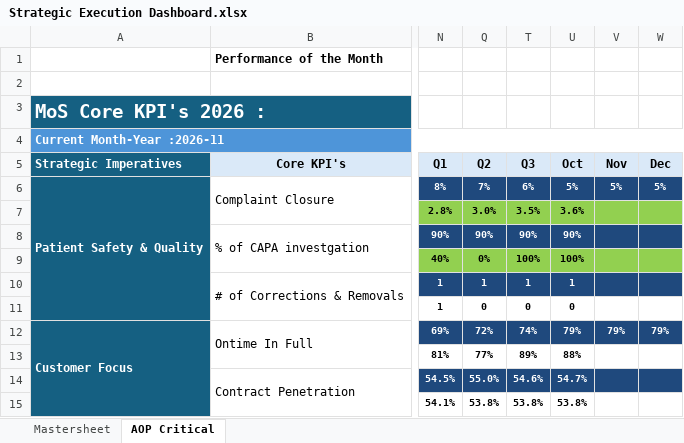
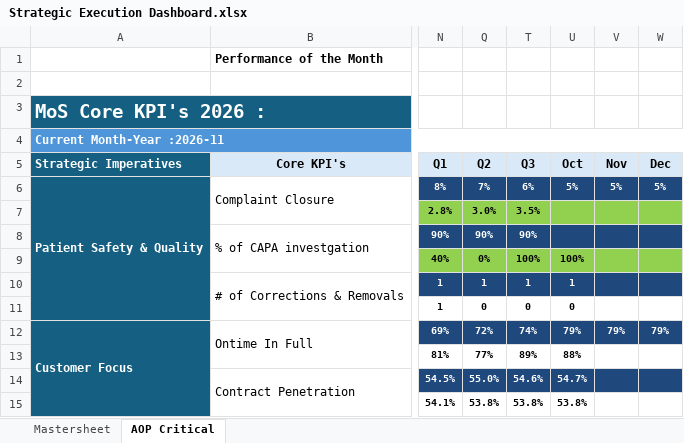
Before and after one commit to pratibha131/DMB-Dashboard, an Excel workbook: data/Strategic Execution Dashboard.xlsx, sheet AOP Critical, drawn as a sheet; only a part is shown, gaps mark what is left out; values as stored, in another font and other column widths than the file's, no borders; charts and pictures and conditional formats not drawn; the diff names each change by its address in the sheet, - before the commit and + after, or states it on an @@ line.

Commit message:
Auto-sync Strategic Execution Dashboard.xlsx from SharePoint via live sync [skip ci]

```diff
--- a/data/Strategic Execution Dashboard.xlsx (sheet AOP Critical)
+++ b/data/Strategic Execution Dashboard.xlsx (sheet AOP Critical)
-U7: 3.6%
+U7: (empty)
-U8: 90%
+U8: (empty)
```
Also changed, not shown: sheet Mastersheet.
